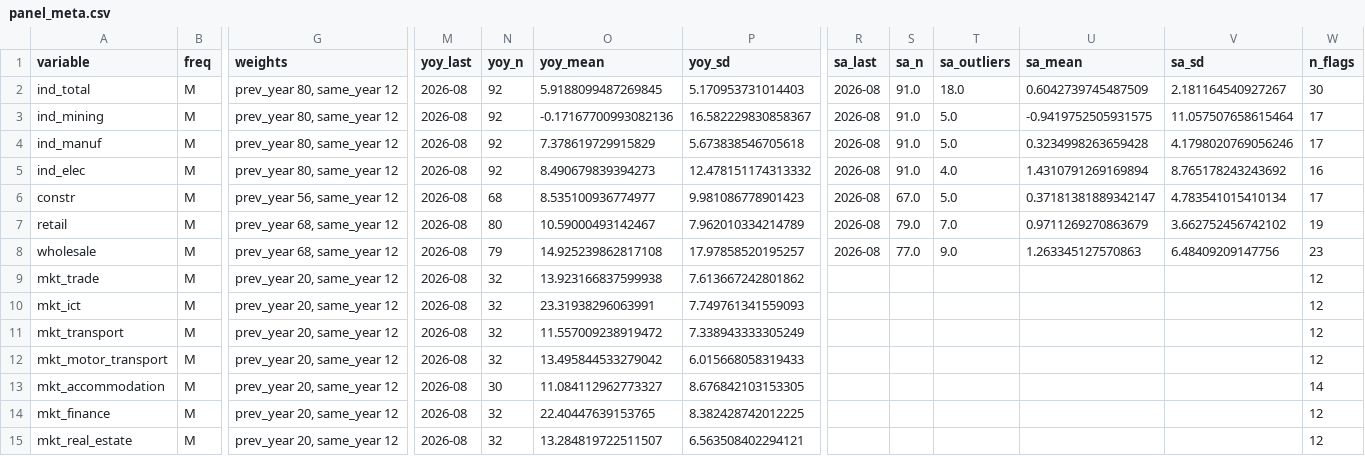
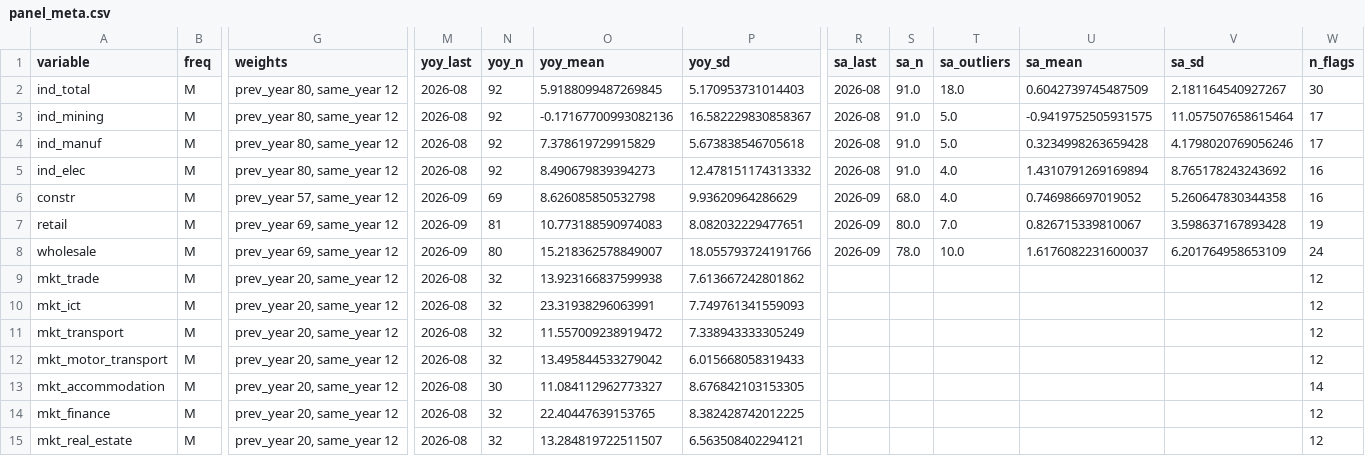
Before and after one commit to mrshohruh/nowcasting, a CSV file: panels/panel_meta.csv, drawn as a sheet; only a part is shown, gaps mark what is left out; the diff covers the shown part only; the diff names each change by its address in the sheet, - before the commit and + after, or states it on an @@ line.

```diff
--- a/panels/panel_meta.csv
+++ b/panels/panel_meta.csv
-G6 (weights): prev_year 56, same_year 12
+G6 (weights): prev_year 57, same_year 12
-M6:M8 (yoy_last): 2026-08
+M6:M8 (yoy_last): 2026-09
-N6 (yoy_n): 68
+N6 (yoy_n): 69
-O6 (yoy_mean): 8.535100936774977
+O6 (yoy_mean): 8.626085850532798
-P6 (yoy_sd): 9.981086778901423
+P6 (yoy_sd): 9.93620964286629
-R6:R8 (sa_last): 2026-08
+R6:R8 (sa_last): 2026-09
-S6 (sa_n): 67.0
+S6 (sa_n): 68.0
-T6 (sa_outliers): 5.0
+T6 (sa_outliers): 4.0
-U6 (sa_mean): 0.37181381889342147
+U6 (sa_mean): 0.746986697019052
-V6 (sa_sd): 4.783541015410134
+V6 (sa_sd): 5.260647830344358
-W6 (n_flags): 17
+W6 (n_flags): 16
-G7:G8 (weights): prev_year 68, same_year 12
+G7:G8 (weights): prev_year 69, same_year 12
-N7 (yoy_n): 80
+N7 (yoy_n): 81
-O7 (yoy_mean): 10.59000493142467
+O7 (yoy_mean): 10.773188590974083
-P7 (yoy_sd): 7.962010334214789
+P7 (yoy_sd): 8.082032229477651
-S7 (sa_n): 79.0
+S7 (sa_n): 80.0
-U7 (sa_mean): 0.9711269270863679
+U7 (sa_mean): 0.826715339810067
-V7 (sa_sd): 3.662752456742102
+V7 (sa_sd): 3.598637167893428
-N8 (yoy_n): 79
+N8 (yoy_n): 80
-O8 (yoy_mean): 14.925239862817108
+O8 (yoy_mean): 15.218362578849007
-P8 (yoy_sd): 17.97858520195257
+P8 (yoy_sd): 18.055793724191766
-S8 (sa_n): 77.0
+S8 (sa_n): 78.0
-T8 (sa_outliers): 9.0
+T8 (sa_outliers): 10.0
-U8 (sa_mean): 1.263345127570863
+U8 (sa_mean): 1.6176082231600037
-V8 (sa_sd): 6.48409209147756
+V8 (sa_sd): 6.201764958653109
-W8 (n_flags): 23
+W8 (n_flags): 24
```
Also changed, not shown: 26 edited cells elsewhere in this file, latest.csv, panels/panel_flags.csv, 47 other files.
